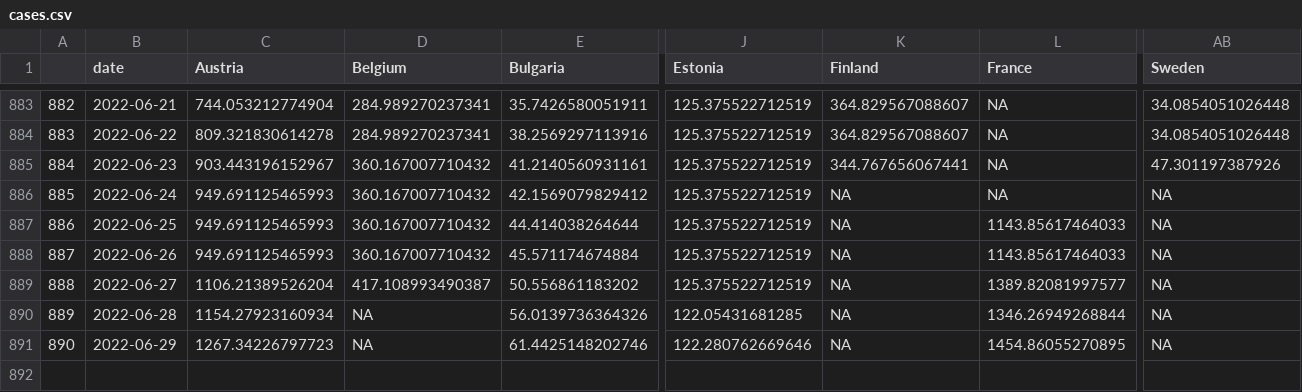
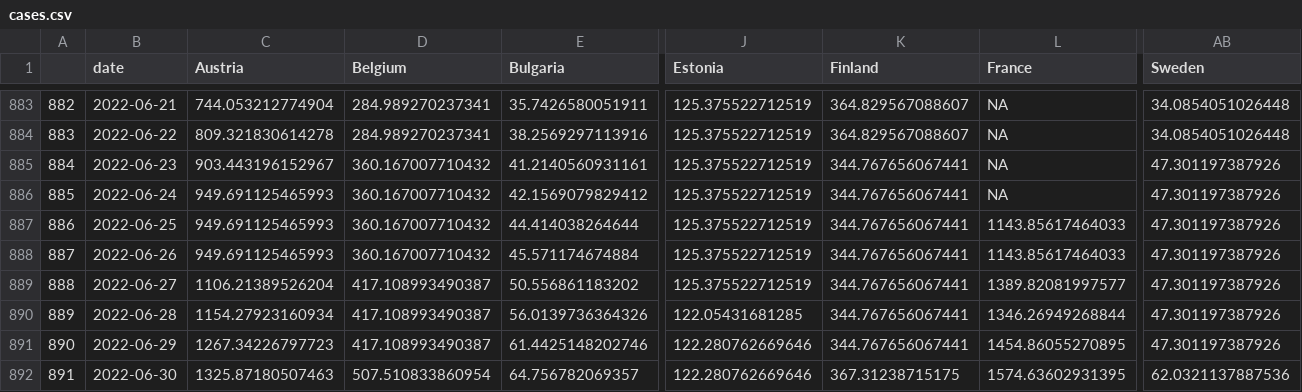
Before and after one commit to dfin-econ/dashboard, a CSV file: cases.csv, drawn as a sheet; only a part is shown, gaps mark what is left out; rows hold the shown columns only; the diff names each change by its address in the sheet, - before the commit and + after, or states it on an @@ line.

```diff
--- a/cases.csv
+++ b/cases.csv
-K886:K891 (Finland): NA
+K886:K891 (Finland): 344.767656067441
-AB886:AB891 (Sweden): NA
+AB886:AB891 (Sweden): 47.301197387926
-D890:D891 (Belgium): NA
+D890:D891 (Belgium): 417.108993490387
+row 892: 891 | 2022-06-30 | 1325.87180507463 | 507.510833860954 | 64.756782069357 | 122.280762669646 | 367.31238715175 | 1574.63602931395 | 62.0321137887536
```
Also changed, not shown: cbi.csv, cumulcases.csv, 1 other file.
